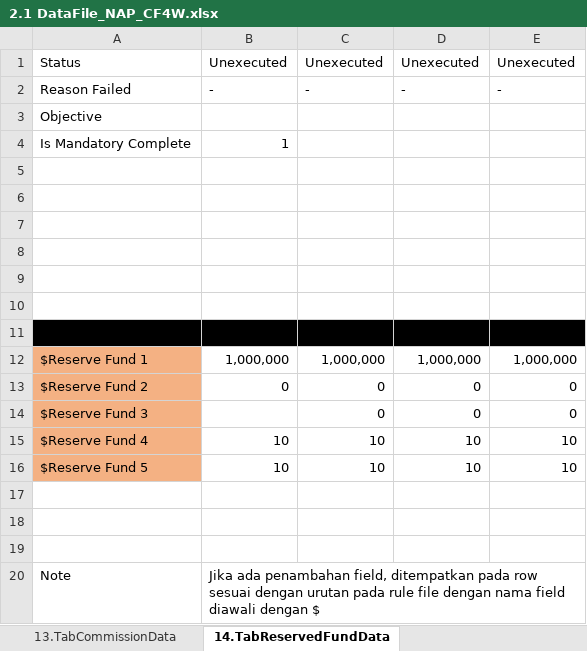
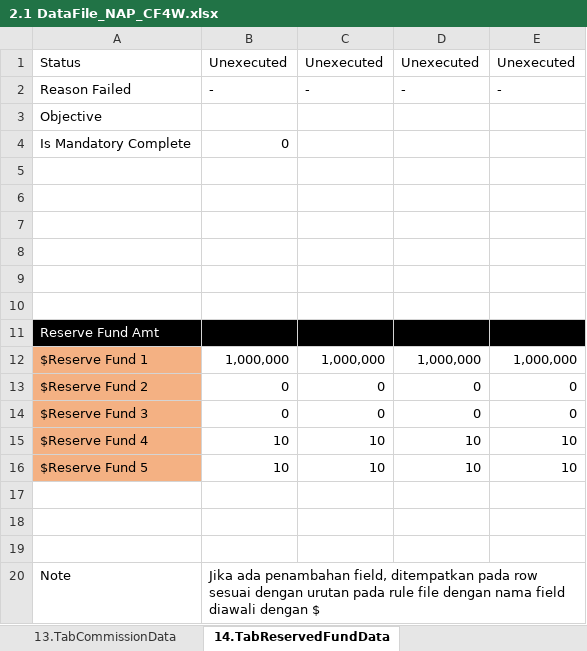
Before and after one commit to qcadins/DemoWorkflow, an Excel workbook: Excel/2.1 DataFile_NAP_CF4W.xlsx, sheet 14.TabReservedFundData, drawn as a sheet; values as stored, in another font and other column widths than the file's, no borders; the diff names each change by its address in the sheet, - before the commit and + after, or states it on an @@ line.

```diff
--- a/Excel/2.1 DataFile_NAP_CF4W.xlsx (sheet 14.TabReservedFundData)
+++ b/Excel/2.1 DataFile_NAP_CF4W.xlsx (sheet 14.TabReservedFundData)
-B4: 1
+B4: 0
-A11: (empty)
+A11: Reserve Fund Amt
-B14: (empty)
+B14: 0
```
Also changed, not shown: sheet 4.DuplicateChecking, sheet 0.Setting, Excel/2.2.3 CustomerDataCompletion-Company - ManagementShareholderCompany.xlsm, 23 other files.
